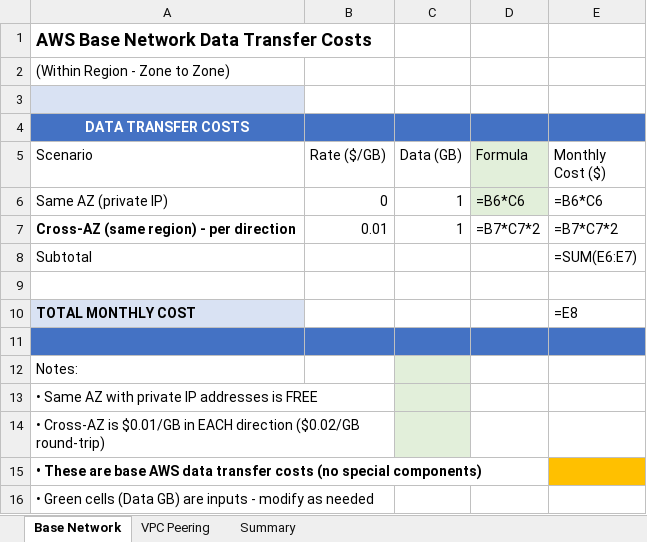
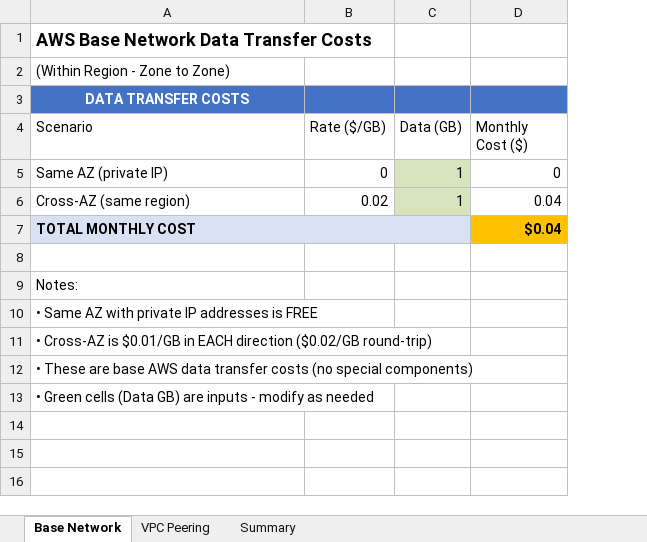
Before and after one commit to aakashkumar1980/cloud-infra, an Excel workbook: aws/aws_networking_cost_calculator.xlsx, sheet Base Network, drawn as a sheet; values as stored, in another font and other column widths than the file's, no borders; formulas without a stored value are shown as written; removed rows and columns are numbered as before the commit, all else as after; the diff names each change by its address in the sheet, - before the commit and + after, or states it on an @@ line.

```diff
--- a/aws/aws_networking_cost_calculator.xlsx (sheet Base Network)
+++ b/aws/aws_networking_cost_calculator.xlsx (sheet Base Network)
-column D (Formula), row 6: =B6*C6
-row 3: (empty)
-C5 fill: none
+C5 fill: #D7E4BD
-D5 (Monthly Cost ($)): =B6*C6
+D5 (Monthly Cost ($)): 0
-row 7: Cross-AZ (same region) - per direction | 0.01 | 1 | =B7*C7*2 | =B7*C7*2
-row 8: Subtotal |  |  |  | =SUM(E6:E7)
-row 6: (empty)
+row 6: Cross-AZ (same region) | 0.02 | 1 | 0.04
-C6 fill: none
+C6 fill: #D7E4BD
+A7:C7 merged
-B7:C7 fill: none
+B7:C7 fill: #D9E2F3
-D7 (Monthly Cost ($)): =E8
+D7 (Monthly Cost ($)): $0.04
@@ D7 fill: none → #FFC000, bold: off → on @@
-A8:C8 fill: #4472C4
+A8:C8 fill: none
-D8 fill: #4472C4
+D8 fill: none
-C9:C11 fill: #E2EFDA
+C9:C11 fill: none
-A12 bold: on
+A12 bold: off
-D12 fill: #FFC000
+D12 fill: none
```
Also changed, not shown: sheet VPC Peering, sheet Summary.
